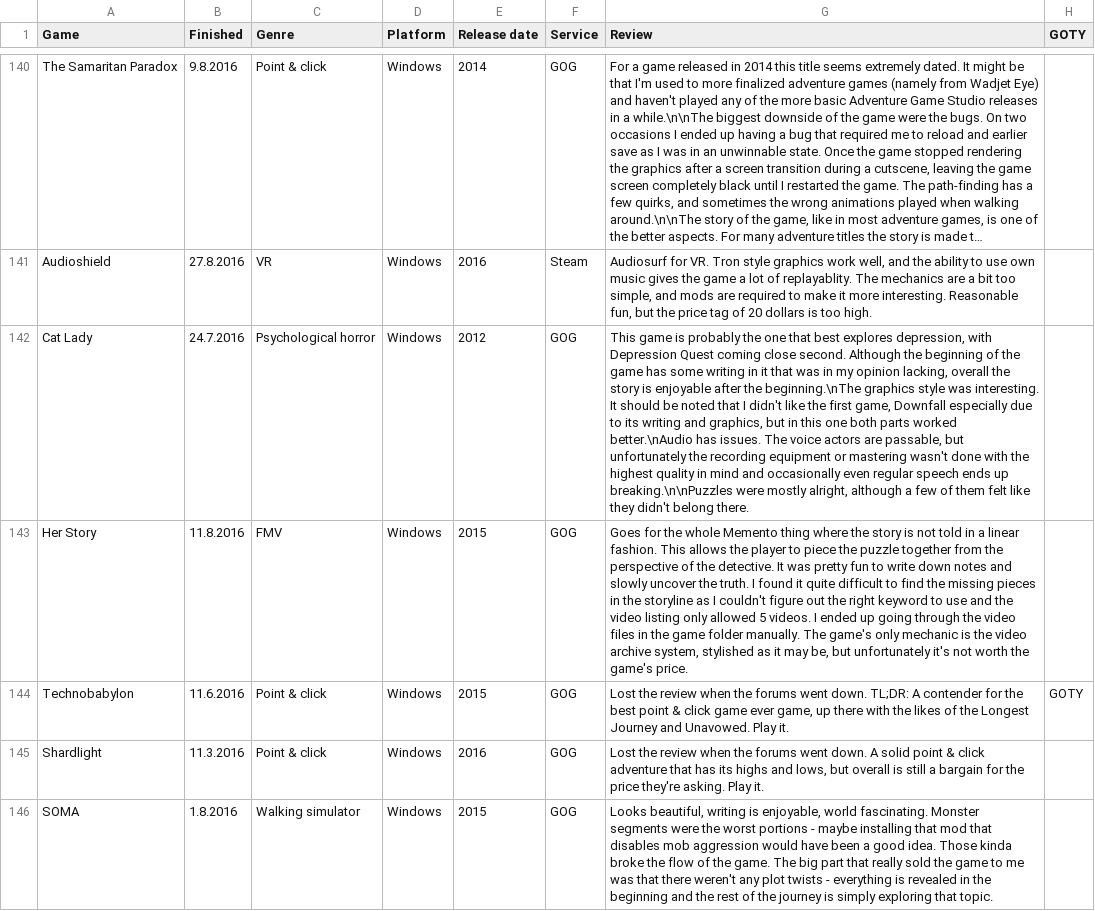
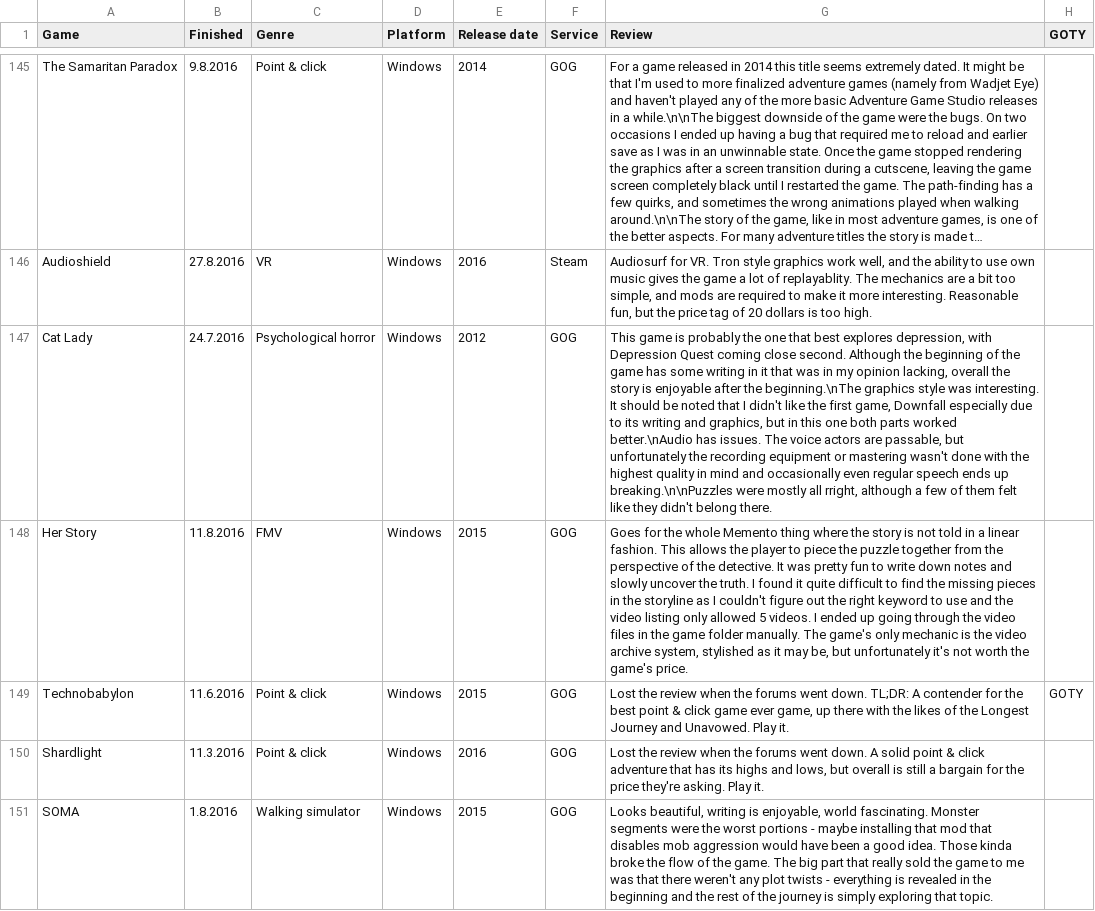
Before and after one commit to SirDifferential/games-played, a CSV file: games-played.csv, drawn as a sheet; only a part is shown, gaps mark what is left out; long unchanged cells end in …; addresses are those after the commit; the diff covers the shown part only; the diff names each change by its address in the sheet, - before the commit and + after, or states it on an @@ line.

```diff
--- a/games-played.csv
+++ b/games-played.csv
-G147 (Review): …were mostly alright, although a…
+G147 (Review): …were mostly all rright, although a…
```
Also changed, not shown: 10 added rows and 6 edited cells elsewhere in this file.
